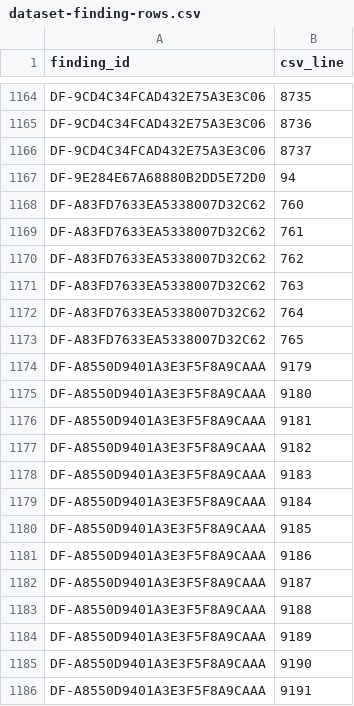
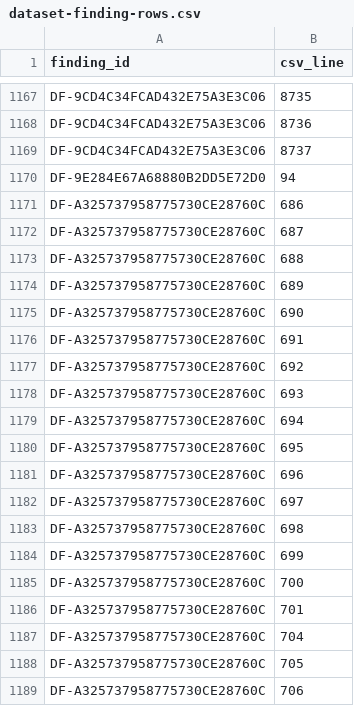
Before and after one commit to drester08/universalpartnumber, a CSV file: registry/data/dataset-finding-rows.csv, drawn as a sheet; only a part is shown, gaps mark what is left out; the shorter side is filled out with more unchanged rows; the diff covers the shown part only.

```diff
--- a/registry/data/dataset-finding-rows.csv
+++ b/registry/data/dataset-finding-rows.csv
@@ -1167 +1170,20 @@ DF-9CD4C34FCAD432E75A3E3C06,8737
 DF-9E284E67A68880B2DD5E72D0,94
+DF-A325737958775730CE28760C,686
+DF-A325737958775730CE28760C,687
+DF-A325737958775730CE28760C,688
+DF-A325737958775730CE28760C,689
+DF-A325737958775730CE28760C,690
+DF-A325737958775730CE28760C,691
+DF-A325737958775730CE28760C,692
+DF-A325737958775730CE28760C,693
+DF-A325737958775730CE28760C,694
+DF-A325737958775730CE28760C,695
+DF-A325737958775730CE28760C,696
+DF-A325737958775730CE28760C,697
+DF-A325737958775730CE28760C,698
+DF-A325737958775730CE28760C,699
+DF-A325737958775730CE28760C,700
+DF-A325737958775730CE28760C,701
+DF-A325737958775730CE28760C,704
+DF-A325737958775730CE28760C,705
+DF-A325737958775730CE28760C,706
```
Also changed, not shown: 30 added rows elsewhere in this file, registry/data/dataset-findings.csv, registry/reports/review-queue.csv, 8 other files.
